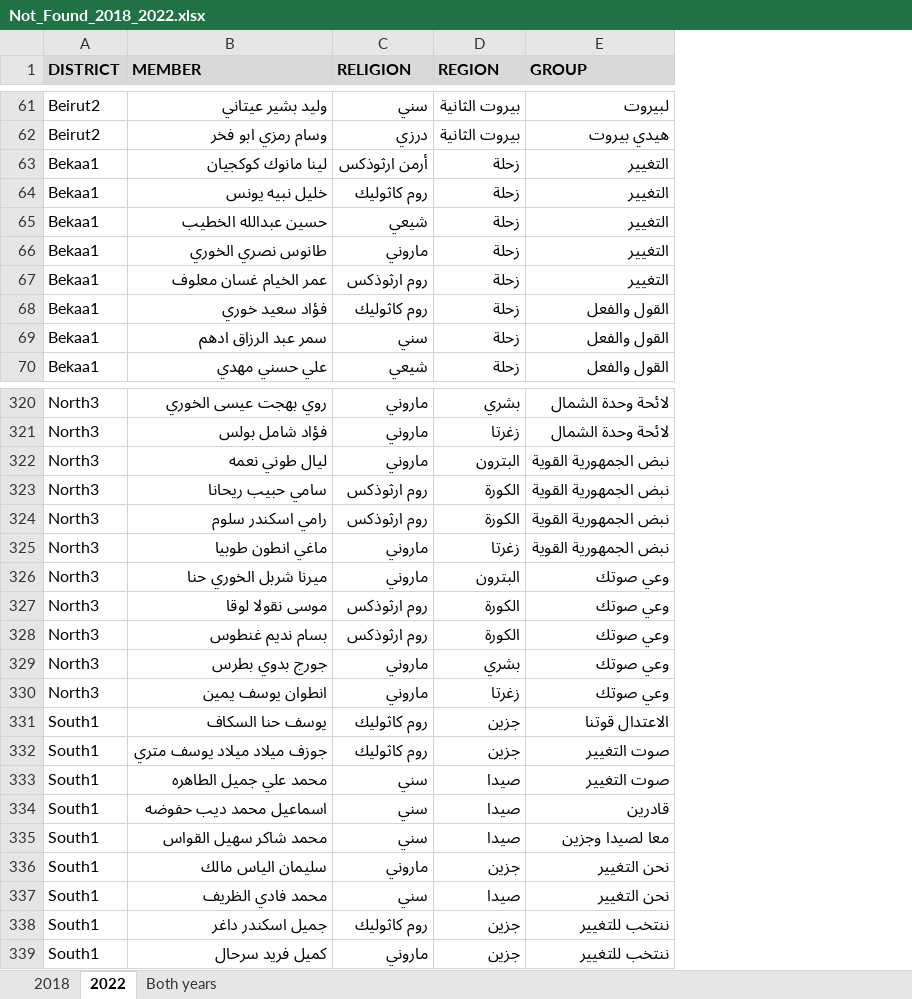
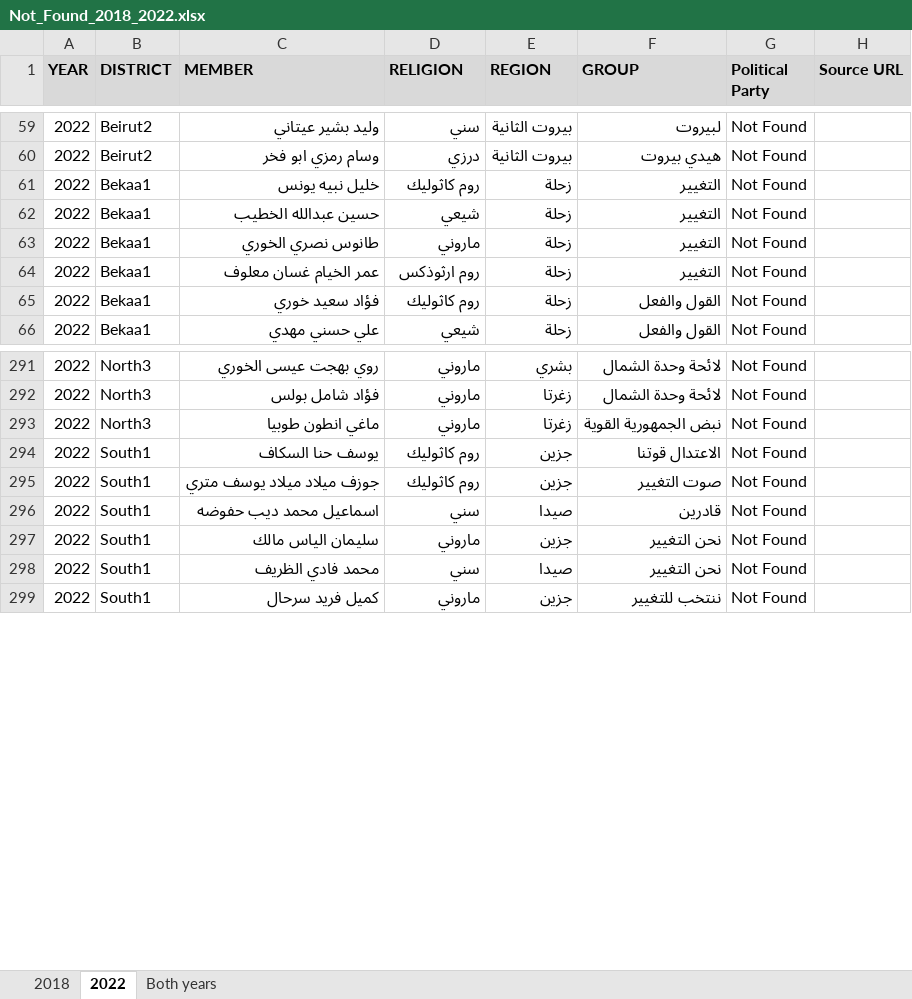
Before and after one commit to mohammadtout24/election-simulation, an Excel workbook: Not_Found_2018_2022.xlsx, sheet 2022, drawn as a sheet; only a part is shown, gaps mark what is left out; values as stored, in another font and other column widths than the file's, no borders; removed rows and columns are numbered as before the commit, all else as after; the diff covers the shown part only; the diff names each change by its address in the sheet, - before the commit and + after, or states it on an @@ line.

Commit message:
modified:   2018/Beirut1/Beirut1_members_final.xlsx 	modified:   2018/Beirut2/Beirut2_members_final.xlsx 	modified:   2018/Bekaa3/Bekaa3_members_final.xlsx 	modified:   2018/Mount1/Mount1_members_final.xlsx 	modified:   2018/Mount2/Mount2_members_final.xlsx 	modified:   2018/Mount4/Mount4_members_final.xlsx 	modified:   2018/North1/North1_Members_final.xlsx 	modified:   2018/North2/North2_Members_final.xlsx 	modified:   2018/South1/South1_members_final.xlsx 	modified:   2018/South2/South2_members_final.xlsx 	modified:   2018/South3/South3_members_final.xlsx 	modified:   2022/Beirut1/Beirut1_members_final.xlsx 	modified:   2022/Bekaa1/Bekaa1_members_final.xlsx 	modified:   2022/Bekaa2/Bekaa2_members_final.xlsx 	modified:   2022/Mount1/Mount1_members_final.xlsx 	modified:   2022/Mount2/Mount2_Members_final.xlsx 	modified:   2022/Mount3/Mount3_Members_final.xlsx 	modified:   2022/Mount4/Mount4_members_final.xlsx 	modified:   2022/North1/North1_Members_final.xlsx 	modified:   2022/North2/North2_Members_final.xlsx 	modified:   2022/North3/North3_members_final.xlsx 	modified:   2022/South1/South1_members_final.xlsx 	modified:   2022/South2/South2_members_final.xlsx 	modified:   2022/south3/South3_members_final.xlsx 	modified:   Not_Found_2018_2022.xlsx

```diff
--- a/Not_Found_2018_2022.xlsx (sheet 2022)
+++ b/Not_Found_2018_2022.xlsx (sheet 2022)
+column A (YEAR), rows 59-66: all 2022; rows 291-299: all 2022
+column G (Political Party), rows 59-66: all Not Found; rows 291-299: all Not Found
+column H (Source URL), empty
-row 63: Bekaa1 | لينا مانوك كوكجيان | أرمن ارثوذكس | زحلة | التغيير
-row 69: Bekaa1 | سمر عبد الرزاق ادهم | سني | زحلة | القول والفعل
-row 322: North3 | ليال طوني نعمه | ماروني | البترون | نبض الجمهورية القوية
-row 323: North3 | سامي حبيب ريحانا | روم ارثوذكس | الكورة | نبض الجمهورية القوية
-row 324: North3 | رامي اسكندر سلوم | روم ارثوذكس | الكورة | نبض الجمهورية القوية
-row 326: North3 | ميرنا شربل الخوري حنا | ماروني | البترون | وعي صوتك
-row 327: North3 | موسى نقولا لوقا | روم ارثوذكس | الكورة | وعي صوتك
-row 328: North3 | بسام ندیم غنطوس | روم ارثوذكس | الكورة | وعي صوتك
-row 329: North3 | جورج بدوي بطرس | ماروني | بشري | وعي صوتك
-row 330: North3 | انطوان يوسف يمين | ماروني | زغرتا | وعي صوتك
-row 333: South1 | محمد علي جميل الطاهره | سني | صيدا | صوت التغيير
-row 335: South1 | محمد شاكر سهيل القواس | سني | صيدا | معا لصيدا وجزين
-row 338: South1 | جميل اسكندر داغر | روم كاثوليك | جزين | ننتخب للتغيير
```
Also changed, not shown: 32 removed rows elsewhere in this sheet, sheet 2018, sheet Both years, 2022/Bekaa1/Bekaa1_members_final.xlsx, 2022/Mount4/Mount4_members_final.xlsx, 22 other files.
